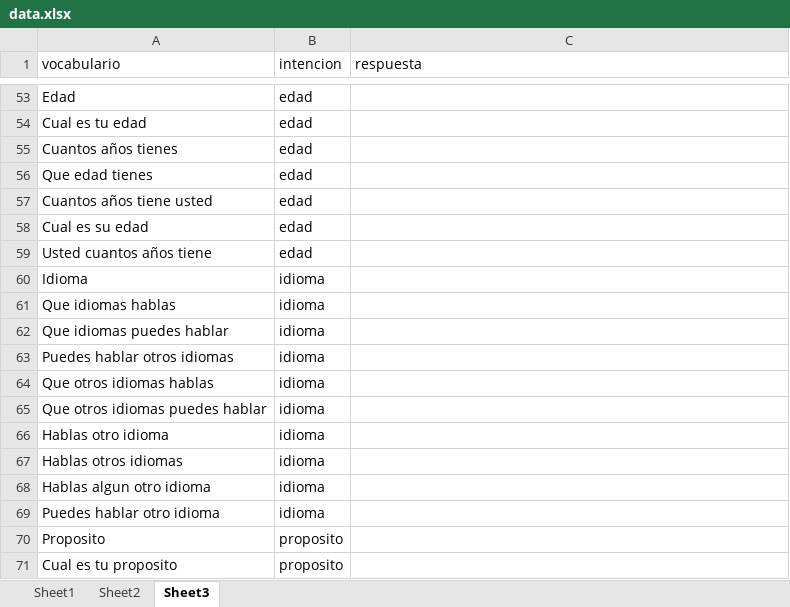
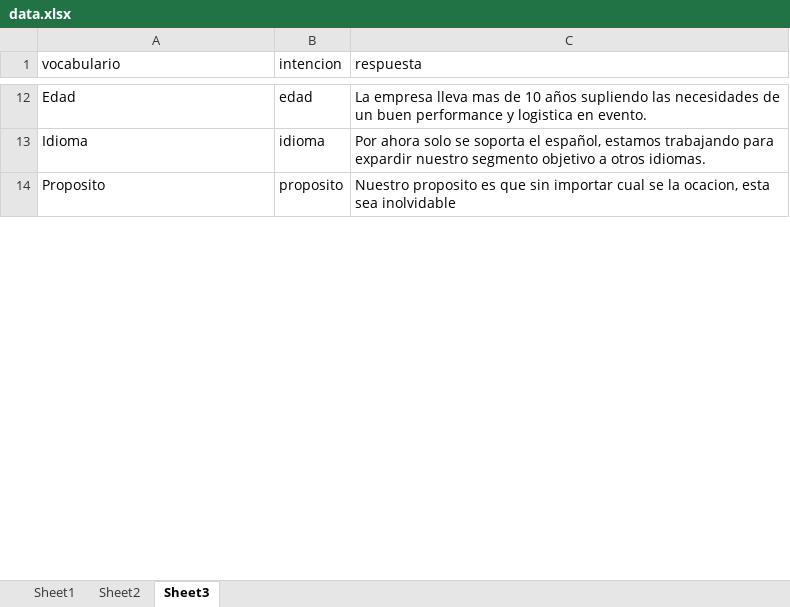
Before and after one commit to cristianrubioa/innovatronik-sofka, an Excel workbook: data/data.xlsx, sheet Sheet3, drawn as a sheet; only a part is shown, gaps mark what is left out; values as stored, in another font and other column widths than the file's, no borders; charts and pictures not drawn; removed rows and columns are numbered as before the commit, all else as after; the diff covers the shown part only; the diff names each change by its address in the sheet, - before the commit and + after, or states it on an @@ line.

```diff
--- a/data/data.xlsx (sheet Sheet3)
+++ b/data/data.xlsx (sheet Sheet3)
-C12 (respuesta): (empty)
+C12 (respuesta): La empresa lleva mas de 10 años supliendo las necesidades de un buen performance y logistica en evento.
-row 54: Cual es tu edad | edad
-row 55: Cuantos años tienes | edad
-row 56: Que edad tienes | edad
-row 57: Cuantos años tiene usted | edad
-row 58: Cual es su edad | edad
-row 59: Usted cuantos años tiene | edad
-C13 (respuesta): (empty)
+C13 (respuesta): Por ahora solo se soporta el español, estamos trabajando para expardir nuestro segmento objetivo a otros idiomas.
-row 61: Que idiomas hablas | idioma
-row 62: Que idiomas puedes hablar | idioma
-row 63: Puedes hablar otros idiomas | idioma
-row 64: Que otros idiomas hablas | idioma
-row 65: Que otros idiomas puedes hablar | idioma
-row 66: Hablas otro idioma | idioma
-row 67: Hablas otros idiomas | idioma
-row 68: Hablas algun otro idioma | idioma
-row 69: Puedes hablar otro idioma | idioma
-C14 (respuesta): (empty)
+C14 (respuesta): Nuestro proposito es que sin importar cual se la ocacion, esta sea inolvidable
-row 71: Cual es tu proposito | proposito
```
Also changed, not shown: 199 removed rows and 26 edited cells elsewhere in this sheet, 3 other files.
